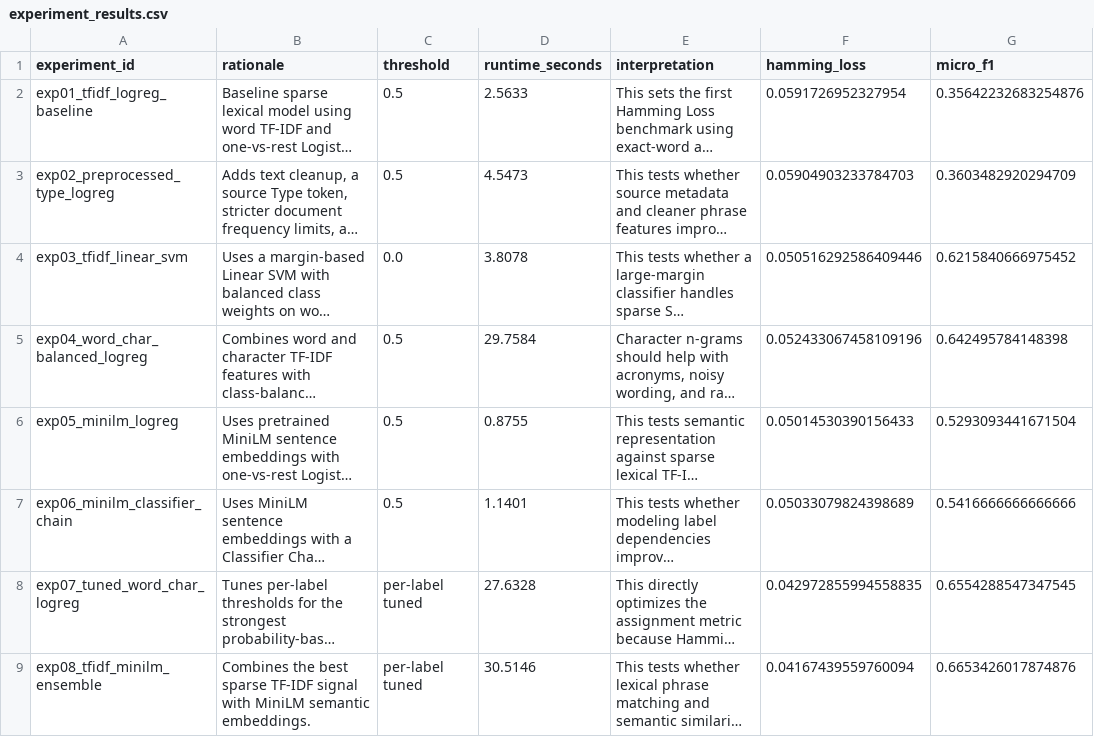
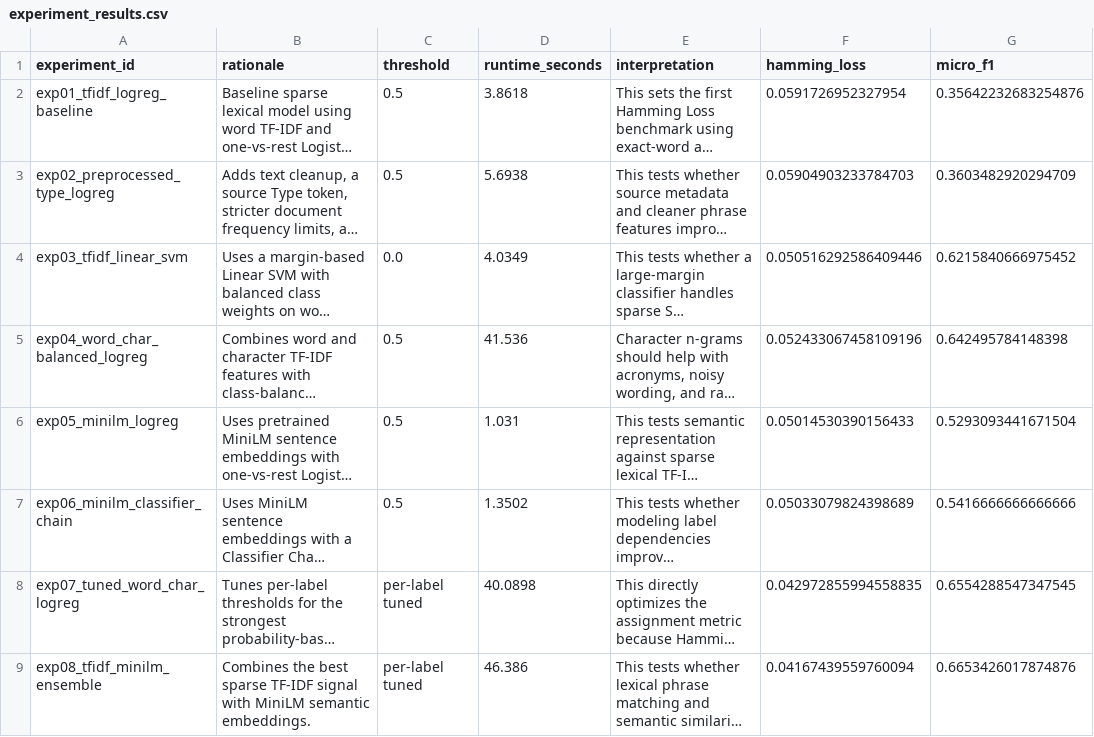
Before and after one commit to elvispreakerebi/group7-mlt1-formative2, a CSV file: reports/tables/experiment_results.csv, drawn as a sheet; only a part is shown; long unchanged cells end in …; the diff names each change by its address in the sheet, - before the commit and + after, or states it on an @@ line.

Commit message:
reports: refresh final validation outputs

```diff
--- a/reports/tables/experiment_results.csv
+++ b/reports/tables/experiment_results.csv
-D2 (runtime_seconds): 2.5633
+D2 (runtime_seconds): 3.8618
-D3 (runtime_seconds): 4.5473
+D3 (runtime_seconds): 5.6938
-D4 (runtime_seconds): 3.8078
+D4 (runtime_seconds): 4.0349
-D5 (runtime_seconds): 29.7584
+D5 (runtime_seconds): 41.536
-D6 (runtime_seconds): 0.8755
+D6 (runtime_seconds): 1.031
-D7 (runtime_seconds): 1.1401
+D7 (runtime_seconds): 1.3502
-D8 (runtime_seconds): 27.6328
+D8 (runtime_seconds): 40.0898
-D9 (runtime_seconds): 30.5146
+D9 (runtime_seconds): 46.386
```
Also changed, not shown: reports/tables/final_model_comparison.csv.
